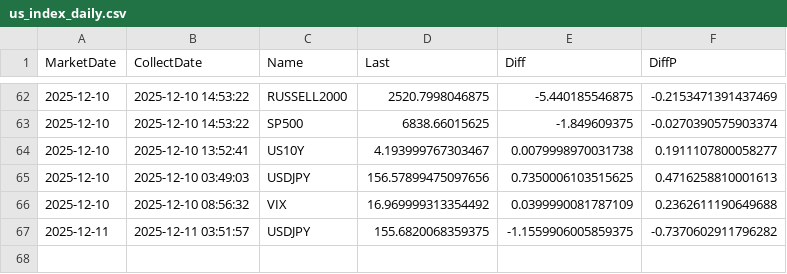
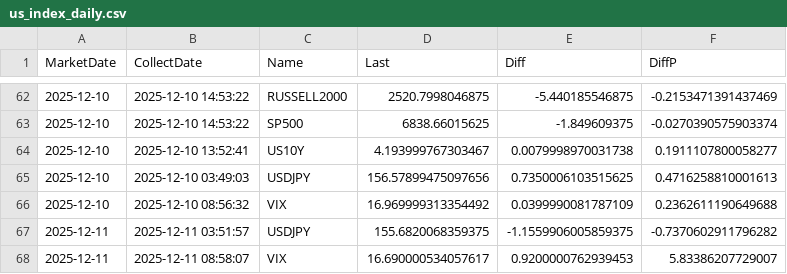
Before and after one commit to ebnr321130921-pixel/finance-report, a CSV file: 3_US_Index/us_index_daily.csv, drawn as a sheet; only a part is shown, gaps mark what is left out; the diff names each change by its address in the sheet, - before the commit and + after, or states it on an @@ line.

```diff
--- a/3_US_Index/us_index_daily.csv
+++ b/3_US_Index/us_index_daily.csv
+row 68: 2025-12-11 | 2025-12-11 08:58:07 | VIX | 16.690000534057617 | 0.9200000762939453 | 5.83386207729007
```
Also changed, not shown: 1_QQQ-SP500/annual_returns.csv, 1_QQQ-SP500/monthly_returns.csv, 4 other files.
